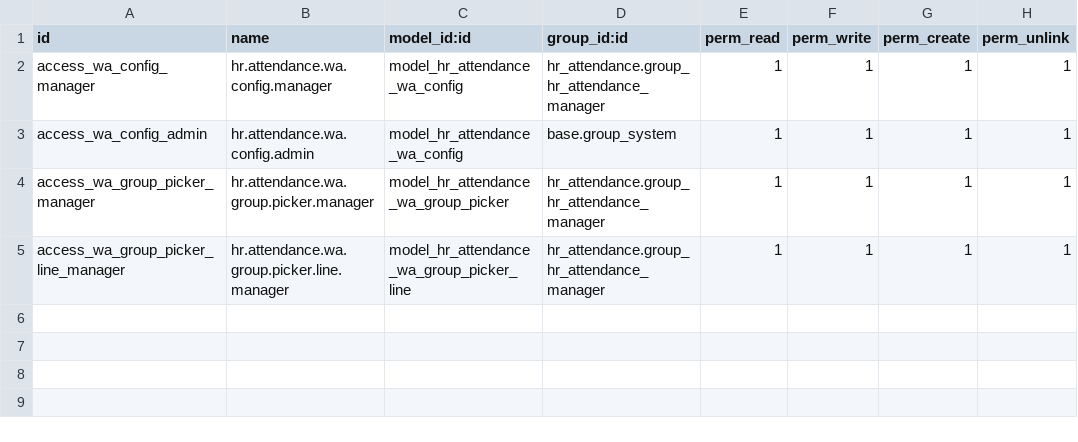
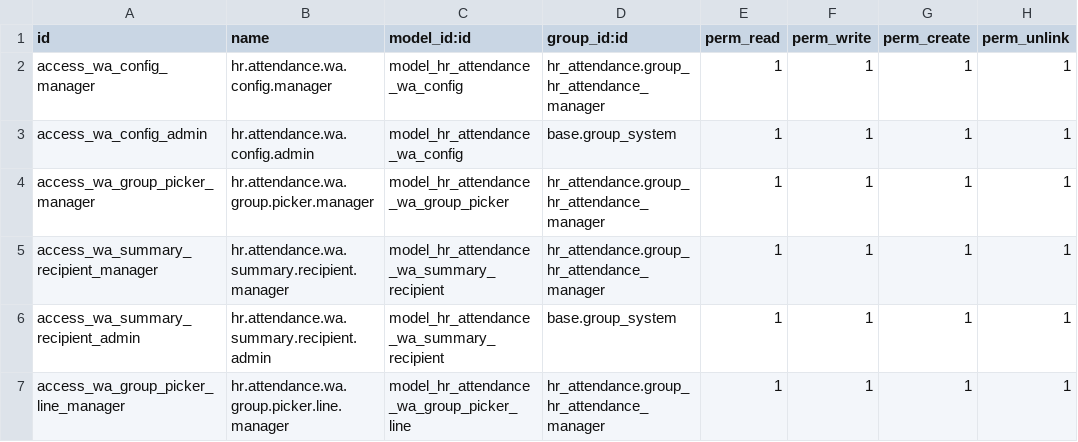
Before and after one commit to Sri-balakumar/369Attendance, a CSV file: odoo_modules/hr_attendance_369_whatsapp/security/ir.model.access.csv, drawn as a sheet; the diff names each change by its address in the sheet, - before the commit and + after, or states it on an @@ line.

Commit message:
Send the WhatsApp roll call through Odoo's own WhatsApp link, with an editable message and a daily summary

```diff
--- a/odoo_modules/hr_attendance_369_whatsapp/security/ir.model.access.csv
+++ b/odoo_modules/hr_attendance_369_whatsapp/security/ir.model.access.csv
+row 5: access_wa_summary_recipient_manager | hr.attendance.wa.summary.recipient.manager | model_hr_attendance_wa_summary_recipient | hr_attendance.group_hr_attendance_manager | 1 | 1 | 1 | 1
+row 6: access_wa_summary_recipient_admin | hr.attendance.wa.summary.recipient.admin | model_hr_attendance_wa_summary_recipient | base.group_system | 1 | 1 | 1 | 1
```
Also changed, not shown: 12 other files.
